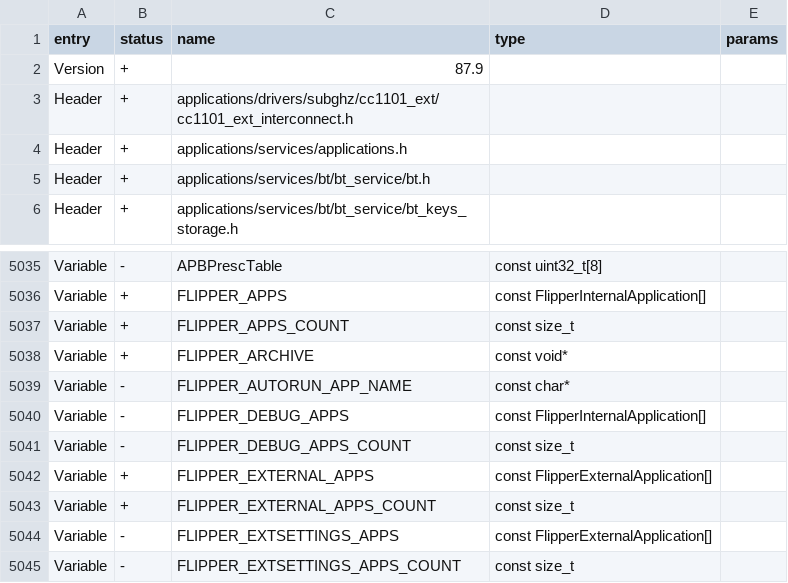
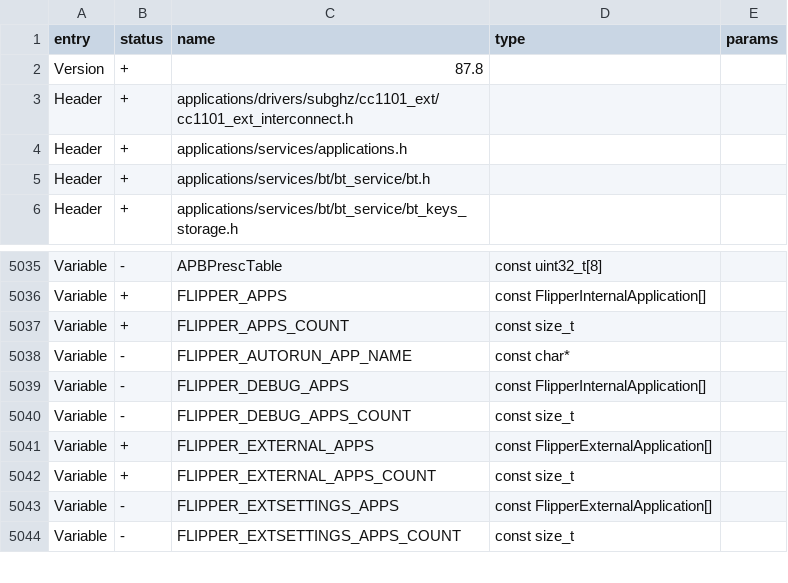
Before and after one commit to SamMichaelINC/FoxTEMP, a CSV file: targets/f7/api_symbols.csv, drawn as a sheet; only a part is shown, gaps mark what is left out.

```diff
--- a/targets/f7/api_symbols.csv
+++ b/targets/f7/api_symbols.csv
@@ -1,3 +1,3 @@
 entry,status,name,type,params
-Version,+,87.9,,
+Version,+,87.8,,
 Header,+,applications/drivers/subghz/cc1101_ext/cc1101_ext_interconnect.h,,
@@ -5037,3 +5037,2 @@ Variable,+,FLIPPER_APPS,const FlipperInternalApplication[],
 Variable,+,FLIPPER_APPS_COUNT,const size_t,
-Variable,+,FLIPPER_ARCHIVE,const void*,
 Variable,-,FLIPPER_AUTORUN_APP_NAME,const char*,
```
Also changed, not shown: 4 other files.
